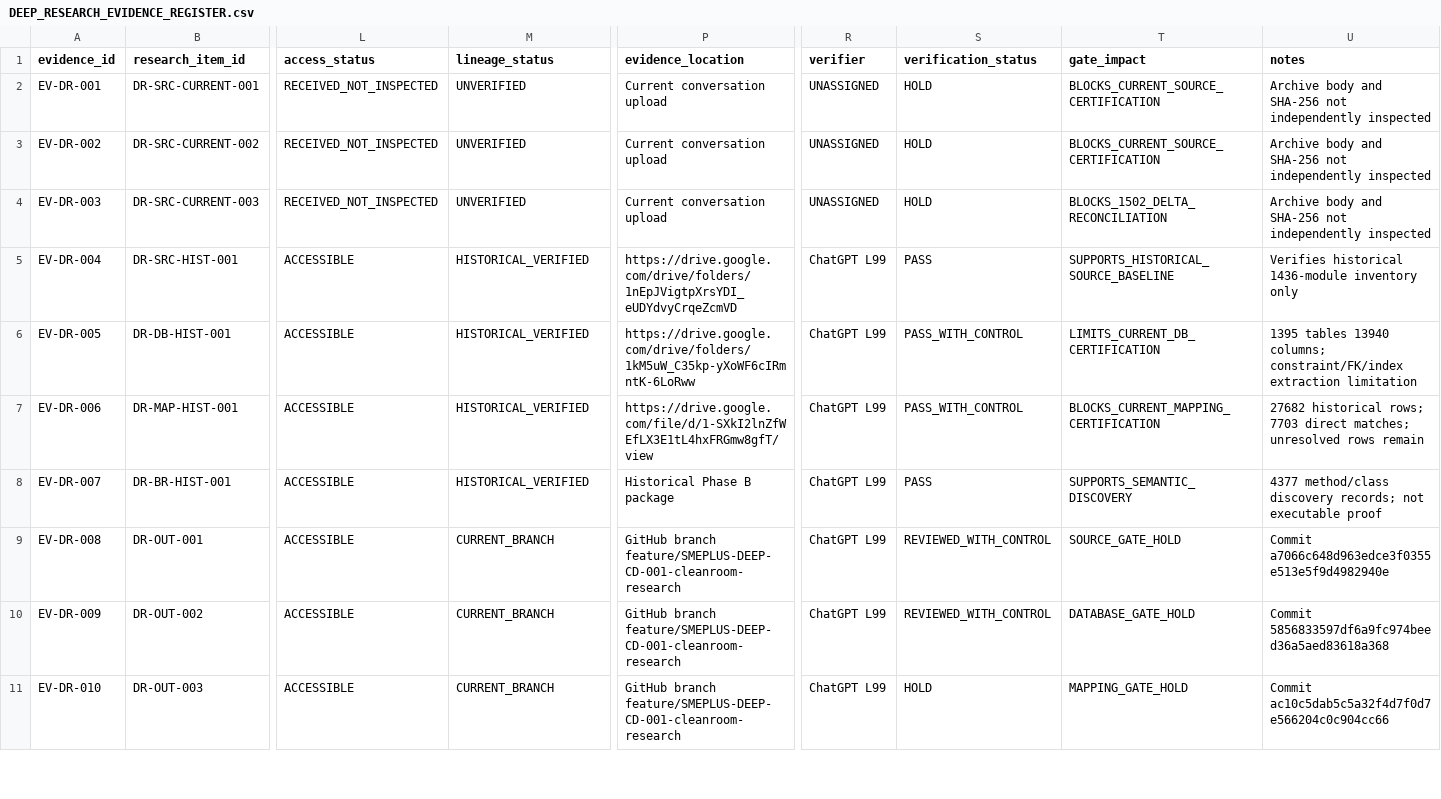
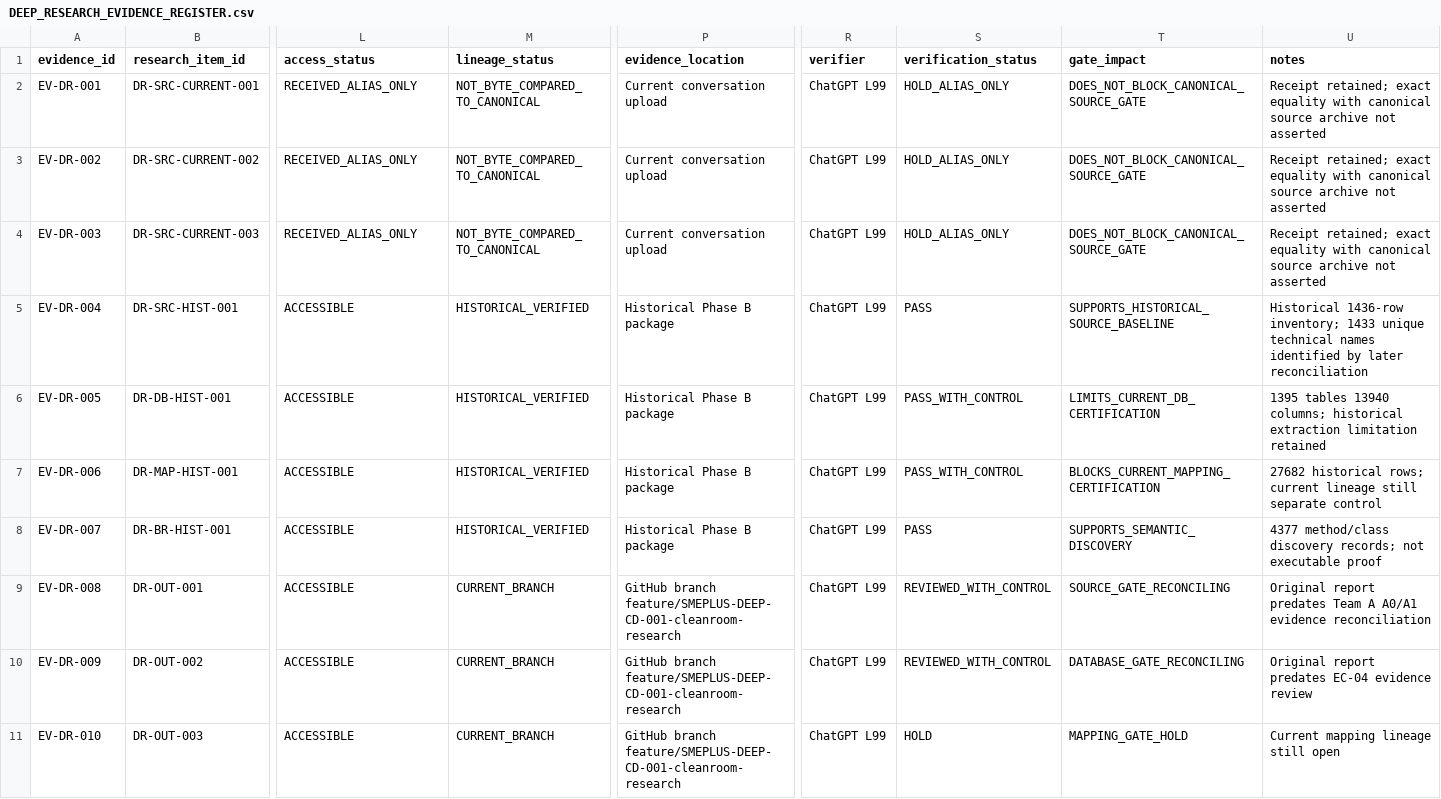
Before and after one commit to TH-PATTARAKRIT/AI-Collaboration-Hub, a CSV file: 99_SMEsPlus_Enterprise_Suite/06_MIGRATION_FACTORY/DEEP_RESEARCH_CODE_DATABASE/99_EVIDENCE_REGISTER/DEEP_RESEARCH_EVIDENCE_REGISTER.csv, drawn as a sheet; only a part is shown, gaps mark what is left out; the diff covers the shown part only; the diff names each change by its address in the sheet, - before the commit and + after, or states it on an @@ line.

Commit message:
docs(deep-research): register EC-01 through EC-04 evidence reconciliation

```diff
--- a/99_SMEsPlus_Enterprise_Suite/06_MIGRATION_FACTORY/DEEP_RESEARCH_CODE_DATABASE/99_EVIDENCE_REGISTER/DEEP_RESEARCH_EVIDENCE_REGISTER.csv
+++ b/99_SMEsPlus_Enterprise_Suite/06_MIGRATION_FACTORY/DEEP_RESEARCH_CODE_DATABASE/99_EVIDENCE_REGISTER/DEEP_RESEARCH_EVIDENCE_REGISTER.csv
-L2:L4 (access_status): RECEIVED_NOT_INSPECTED
+L2:L4 (access_status): RECEIVED_ALIAS_ONLY
-M2:M4 (lineage_status): UNVERIFIED
+M2:M4 (lineage_status): NOT_BYTE_COMPARED_TO_CANONICAL
-R2:R4 (verifier): UNASSIGNED
+R2:R4 (verifier): ChatGPT L99
-S2:S4 (verification_status): HOLD
+S2:S4 (verification_status): HOLD_ALIAS_ONLY
-T2:T3 (gate_impact): BLOCKS_CURRENT_SOURCE_CERTIFICATION
+T2:T3 (gate_impact): DOES_NOT_BLOCK_CANONICAL_SOURCE_GATE
-U2:U4 (notes): Archive body and SHA-256 not independently inspected
+U2:U4 (notes): Receipt retained; exact equality with canonical source archive not asserted
-T4 (gate_impact): BLOCKS_1502_DELTA_RECONCILIATION
+T4 (gate_impact): DOES_NOT_BLOCK_CANONICAL_SOURCE_GATE
-P5 (evidence_location): https://drive.google.com/drive/folders/1nEpJVigtpXrsYDI_eUDYdvyCrqeZcmVD
+P5 (evidence_location): Historical Phase B package
-U5 (notes): Verifies historical 1436-module inventory only
+U5 (notes): Historical 1436-row inventory; 1433 unique technical names identified by later reconciliation
-P6 (evidence_location): https://drive.google.com/drive/folders/1kM5uW_C35kp-yXoWF6cIRmntK-6LoRww
+P6 (evidence_location): Historical Phase B package
-U6 (notes): …13940 columns; constraint/FK/index extraction limitation
+U6 (notes): …13940 columns; historical extraction limitation retained
-P7 (evidence_location): https://drive.google.com/file/d/1-SXkI2lnZfWEfLX3E1tL4hxFRGmw8gfT/view
+P7 (evidence_location): Historical Phase B package
-U7 (notes): …historical rows; 7703 direct matches; unresolved rows remain
+U7 (notes): …historical rows; current lineage still separate control
-T9 (gate_impact): SOURCE_GATE_HOLD
+T9 (gate_impact): SOURCE_GATE_RECONCILING
-U9 (notes): Commit a7066c648d963edce3f0355e513e5f9d4982940e
+U9 (notes): Original report predates Team A A0/A1 evidence reconciliation
-T10 (gate_impact): DATABASE_GATE_HOLD
+T10 (gate_impact): DATABASE_GATE_RECONCILING
-U10 (notes): Commit 5856833597df6a9fc974beed36a5aed83618a368
+U10 (notes): Original report predates EC-04 evidence review
-U11 (notes): Commit ac10c5dab5c5a32f4d7f0d7e566204c0c904cc66
+U11 (notes): Current mapping lineage still open
```
Also changed, not shown: 7 added rows and 10 edited cells elsewhere in this file.
